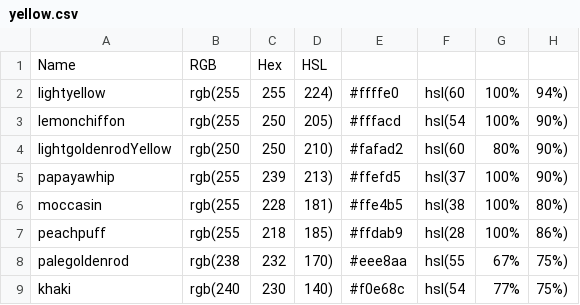
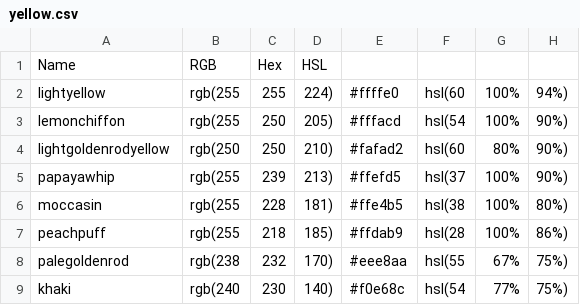
Before and after one commit to jesschwan/Farben3, a CSV file: CSV/yellow.csv, drawn as a sheet.

```diff
--- a/CSV/yellow.csv
+++ b/CSV/yellow.csv
@@ -3,3 +3,3 @@ lightyellow,rgb(255, 255, 224),#ffffe0,hsl(60, 100%, 94%)
 lemonchiffon,rgb(255, 250, 205),#fffacd,hsl(54, 100%, 90%)
-lightgoldenrodYellow,rgb(250, 250, 210),#fafad2,hsl(60, 80%, 90%)
+lightgoldenrodyellow,rgb(250, 250, 210),#fafad2,hsl(60, 80%, 90%)
 papayawhip,rgb(255, 239, 213),#ffefd5,hsl(37, 100%, 90%)
```
Also changed, not shown: CSV/pink.csv.
